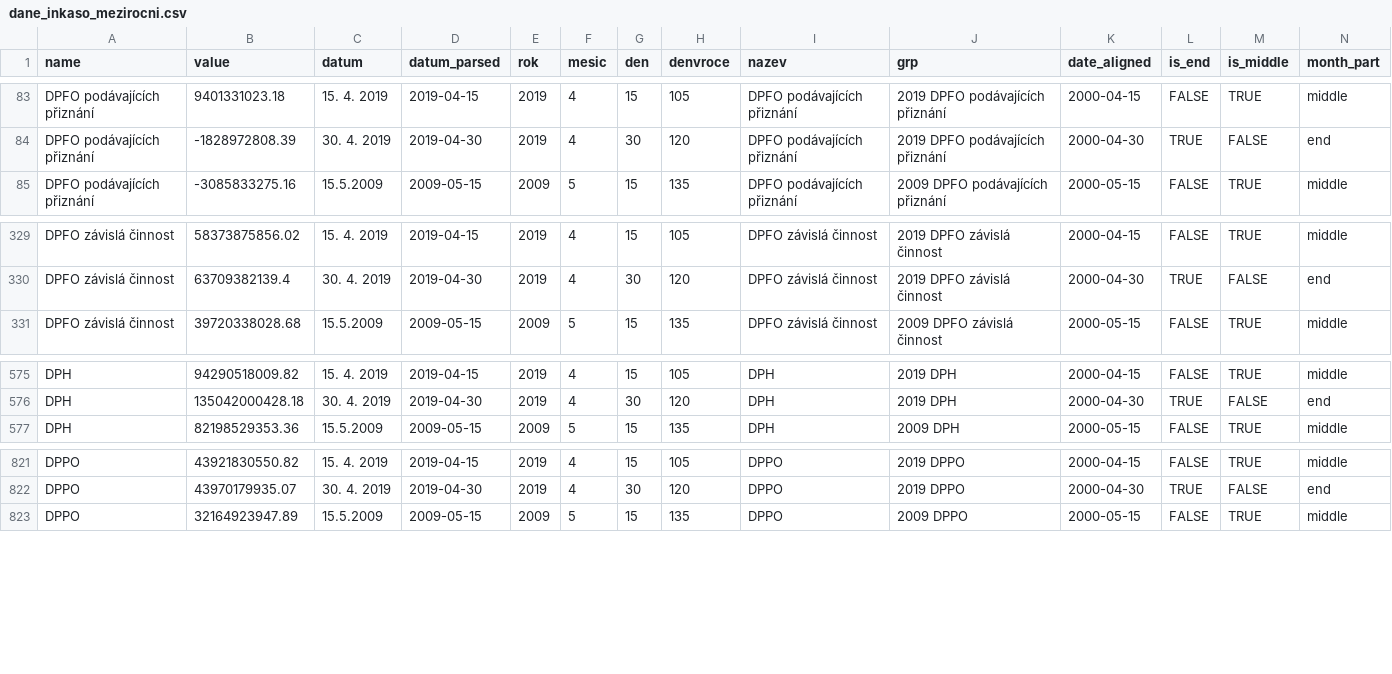
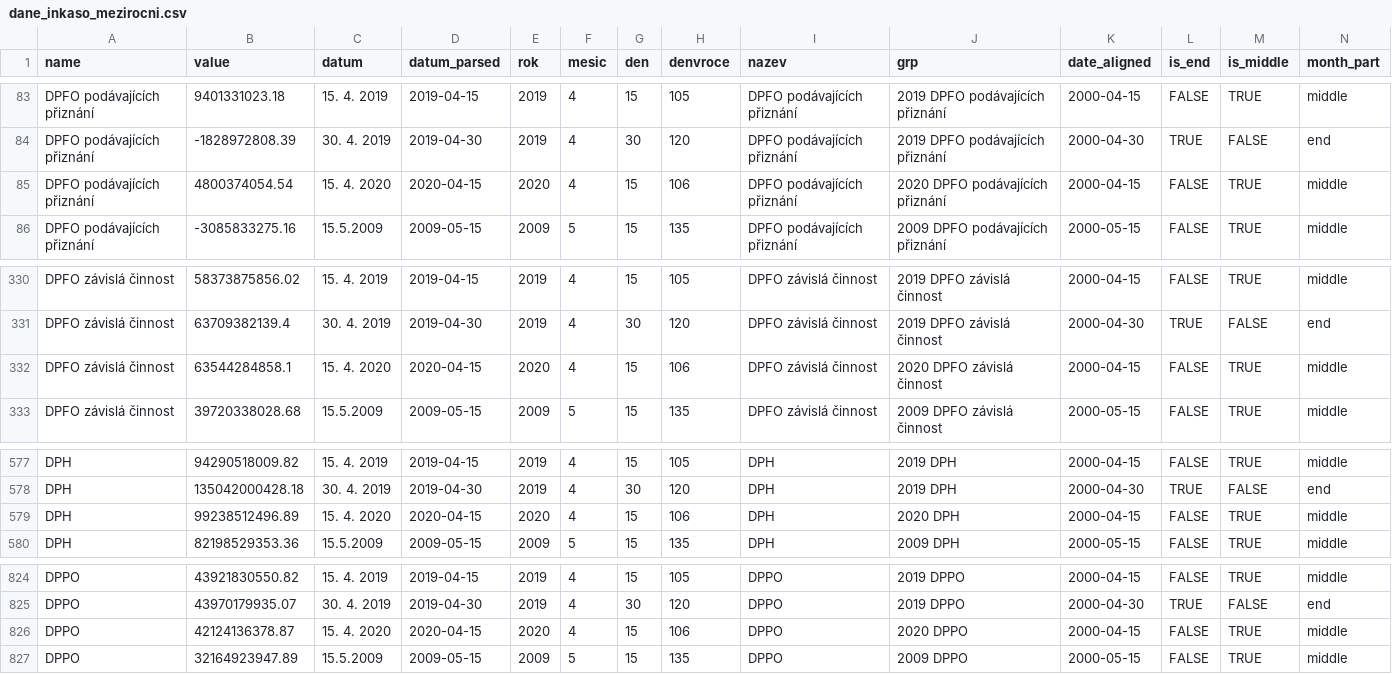
Before and after one commit to petrbouchal/czechtrack, a CSV file: data-web/dane_inkaso_mezirocni.csv, drawn as a sheet; only a part is shown, gaps mark what is left out; rows hold the shown columns only; the diff names each change by its address in the sheet, - before the commit and + after, or states it on an @@ line.

```diff
--- a/data-web/dane_inkaso_mezirocni.csv
+++ b/data-web/dane_inkaso_mezirocni.csv
+row 85: DPFO podávajících přiznání | 4800374054.54 | 15. 4. 2020 | 2020-04-15 | 2020 | 4 | 15 | 106 | DPFO podávajících přiznání | 2020 DPFO podávajících přiznání | 2000-04-15 | FALSE | TRUE | middle
+row 332: DPFO závislá činnost | 63544284858.1 | 15. 4. 2020 | 2020-04-15 | 2020 | 4 | 15 | 106 | DPFO závislá činnost | 2020 DPFO závislá činnost | 2000-04-15 | FALSE | TRUE | middle
+row 579: DPH | 99238512496.89 | 15. 4. 2020 | 2020-04-15 | 2020 | 4 | 15 | 106 | DPH | 2020 DPH | 2000-04-15 | FALSE | TRUE | middle
+row 826: DPPO | 42124136378.87 | 15. 4. 2020 | 2020-04-15 | 2020 | 4 | 15 | 106 | DPPO | 2020 DPPO | 2000-04-15 | FALSE | TRUE | middle
```
Also changed, not shown: data-web/dane_inkaso_vse.csv, 4 other files.
